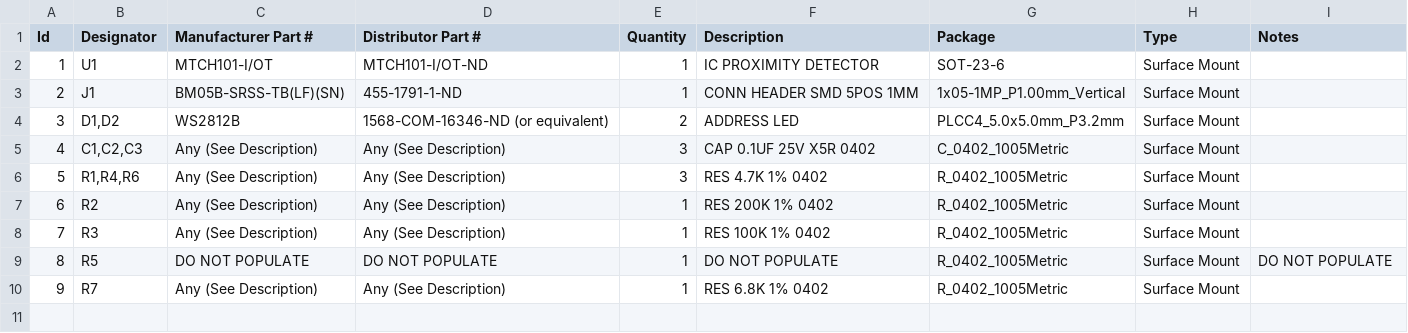
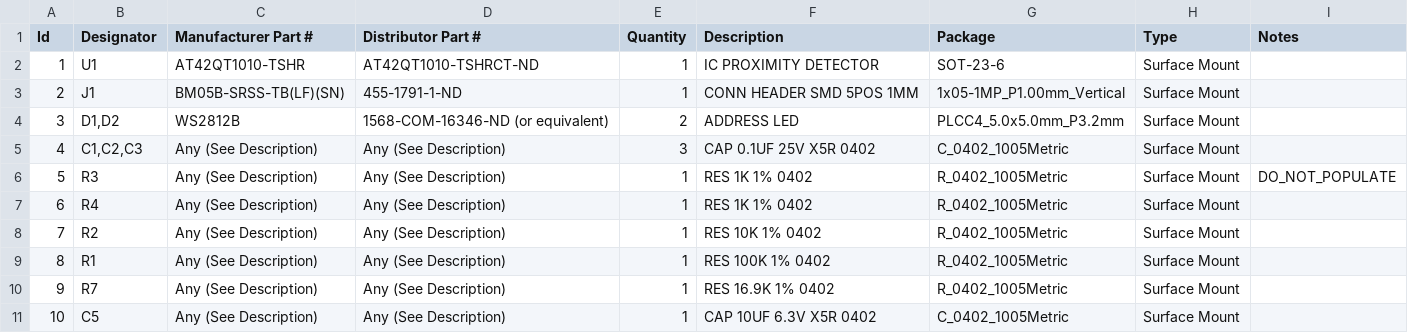
Before and after one commit to carrola1/SpaceCenter, a CSV file: Hardware/SpaceCenter_TouchBoard_KiCAD_Rev3/SpaceCenter_TouchBoard_KiCAD_BOM.csv, drawn as a sheet; removed rows and columns are numbered as before the commit, all else as after; the diff names each change by its address in the sheet, - before the commit and + after, or states it on an @@ line.

```diff
--- a/Hardware/SpaceCenter_TouchBoard_KiCAD_Rev3/SpaceCenter_TouchBoard_KiCAD_BOM.csv
+++ b/Hardware/SpaceCenter_TouchBoard_KiCAD_Rev3/SpaceCenter_TouchBoard_KiCAD_BOM.csv
-C2 (Manufacturer Part #): MTCH101-I/OT
+C2 (Manufacturer Part #): AT42QT1010-TSHR
-D2 (Distributor Part #): MTCH101-I/OT-ND
+D2 (Distributor Part #): AT42QT1010-TSHRCT-ND
+row 6: 5 | R3 | Any (See Description) | Any (See Description) | 1 | RES 1K 1% 0402 | R_0402_1005Metric | Surface Mount | DO_NOT_POPULATE
@@ column A (Id) renumbered between rows 7 and 9 @@
-B7 (Designator): R1,R4,R6
+B7 (Designator): R4
-E7 (Quantity): 3
+E7 (Quantity): 1
-F7 (Description): RES 4.7K 1% 0402
+F7 (Description): RES 1K 1% 0402
-F8 (Description): RES 200K 1% 0402
+F8 (Description): RES 10K 1% 0402
-B9 (Designator): R3
+B9 (Designator): R1
-row 9: 8 | R5 | DO NOT POPULATE | DO NOT POPULATE | 1 | DO NOT POPULATE | R_0402_1005Metric | Surface Mount | DO NOT POPULATE
-F10 (Description): RES 6.8K 1% 0402
+F10 (Description): RES 16.9K 1% 0402
+row 11: 10 | C5 | Any (See Description) | Any (See Description) | 1 | CAP 10UF 6.3V X5R 0402 | C_0402_1005Metric | Surface Mount
```
Also changed, not shown: 25 other files.
